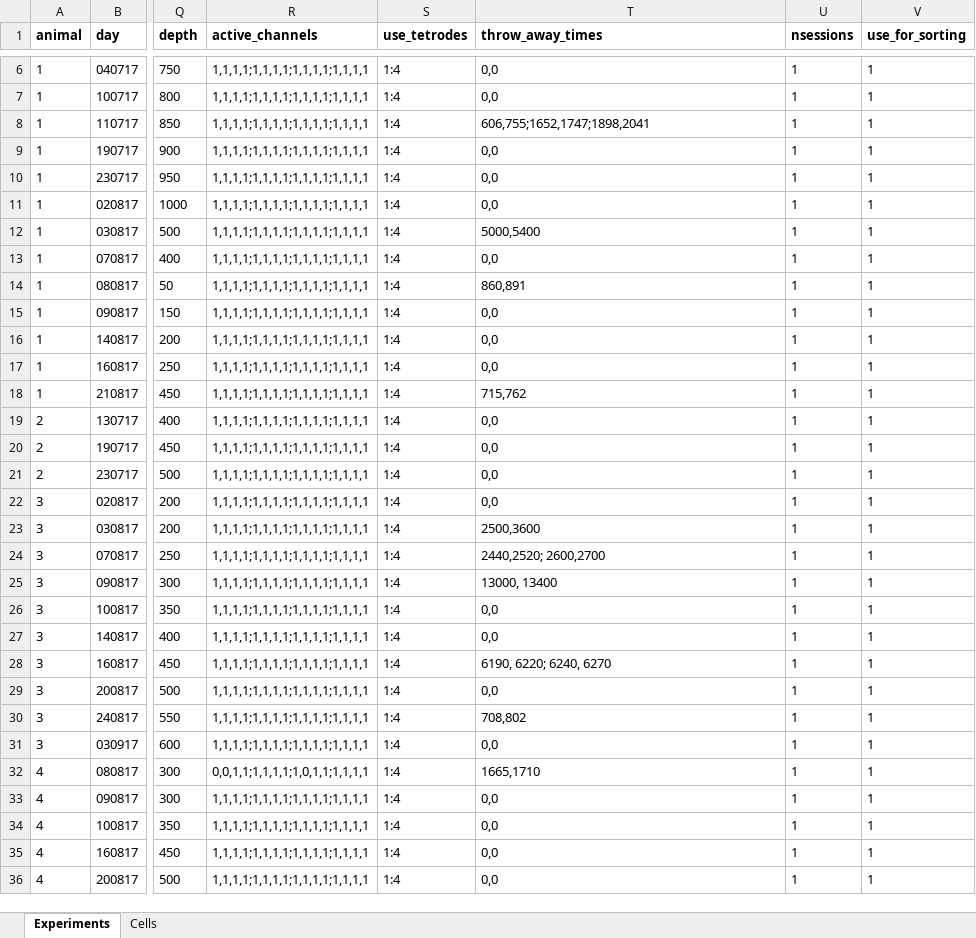
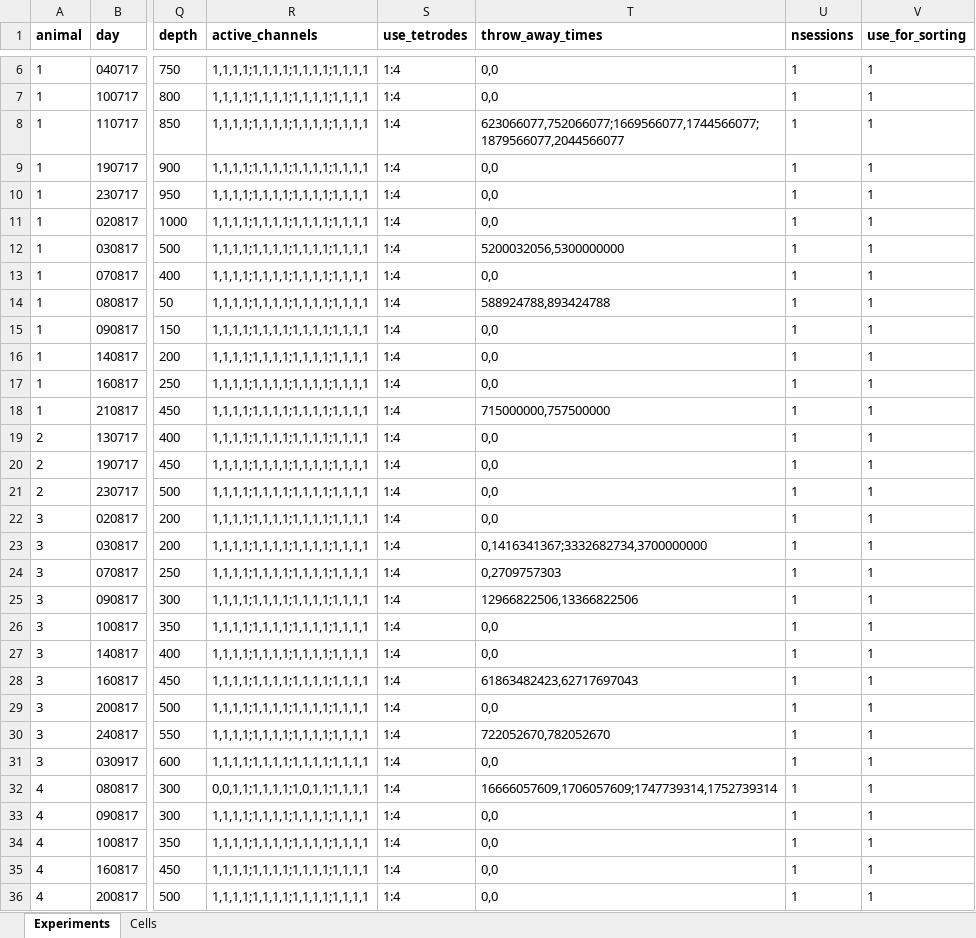
Before and after one commit to elhananby/nlxnlg_analysis, an Excel workbook: inclusion_list_sessions.xlsx, sheet Experiments, drawn as a sheet; only a part is shown, gaps mark what is left out; values as stored, in another font and other column widths than the file's, no borders; the diff covers the shown part only; the diff names each change by its address in the sheet, - before the commit and + after, or states it on an @@ line.

Commit message:
update
- updated syncing scripts - instead of syncting all of the neuralynx data to nlg, doing it the other way around.
- added possible kilosort integration (still doesn't work)
- updated throw_away_times script, still need to fix it in cases where only one timestamp is given
- also, you always have to give the ORIGINAL TIMESTAMP, so look in the ncs files to get it. Can also manually add an event in neuralynx in real-time and the extract the timestamp from there

```diff
--- a/inclusion_list_sessions.xlsx (sheet Experiments)
+++ b/inclusion_list_sessions.xlsx (sheet Experiments)
-T8 (throw_away_times): 606,755;1652,1747;1898,2041
+T8 (throw_away_times): 623066077,752066077;1669566077,1744566077;1879566077,2044566077
-T12 (throw_away_times): 5000,5400
+T12 (throw_away_times): 5200032056,5300000000
-T14 (throw_away_times): 860,891
+T14 (throw_away_times): 588924788,893424788
-T18 (throw_away_times): 715,762
+T18 (throw_away_times): 715000000,757500000
-T23 (throw_away_times): 2500,3600
+T23 (throw_away_times): 0,1416341367;3332682734,3700000000
-T24 (throw_away_times): 2440,2520; 2600,2700
+T24 (throw_away_times): 0,2709757303
-T25 (throw_away_times): 13000, 13400
+T25 (throw_away_times): 12966822506,13366822506
-T28 (throw_away_times): 6190, 6220; 6240, 6270
+T28 (throw_away_times): 61863482423,62717697043
-T30 (throw_away_times): 708,802
+T30 (throw_away_times): 722052670,782052670
-T32 (throw_away_times): 1665,1710
+T32 (throw_away_times): 16666057609,1706057609;1747739314,1752739314
```
Also changed, not shown: 2 added rows and 6 edited cells elsewhere in this sheet, sheet Cells, 22 other files.
